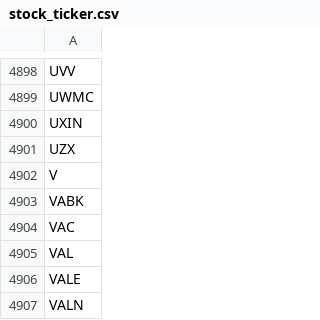
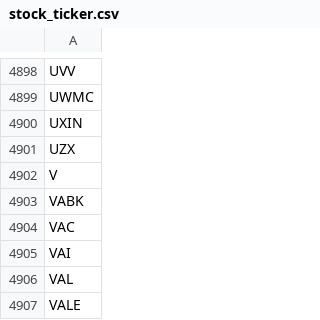
Before and after one commit to tu1258/Stock-Screener, a CSV file: stock_ticker.csv, drawn as a sheet; only a part is shown, gaps mark what is left out; the shorter side is filled out with more unchanged rows; the diff names each change by its address in the sheet, - before the commit and + after, or states it on an @@ line.

```diff
--- a/stock_ticker.csv
+++ b/stock_ticker.csv
+row 4905: VAI
```
Also changed, not shown: industry_rs.csv, stock_rs.csv.
